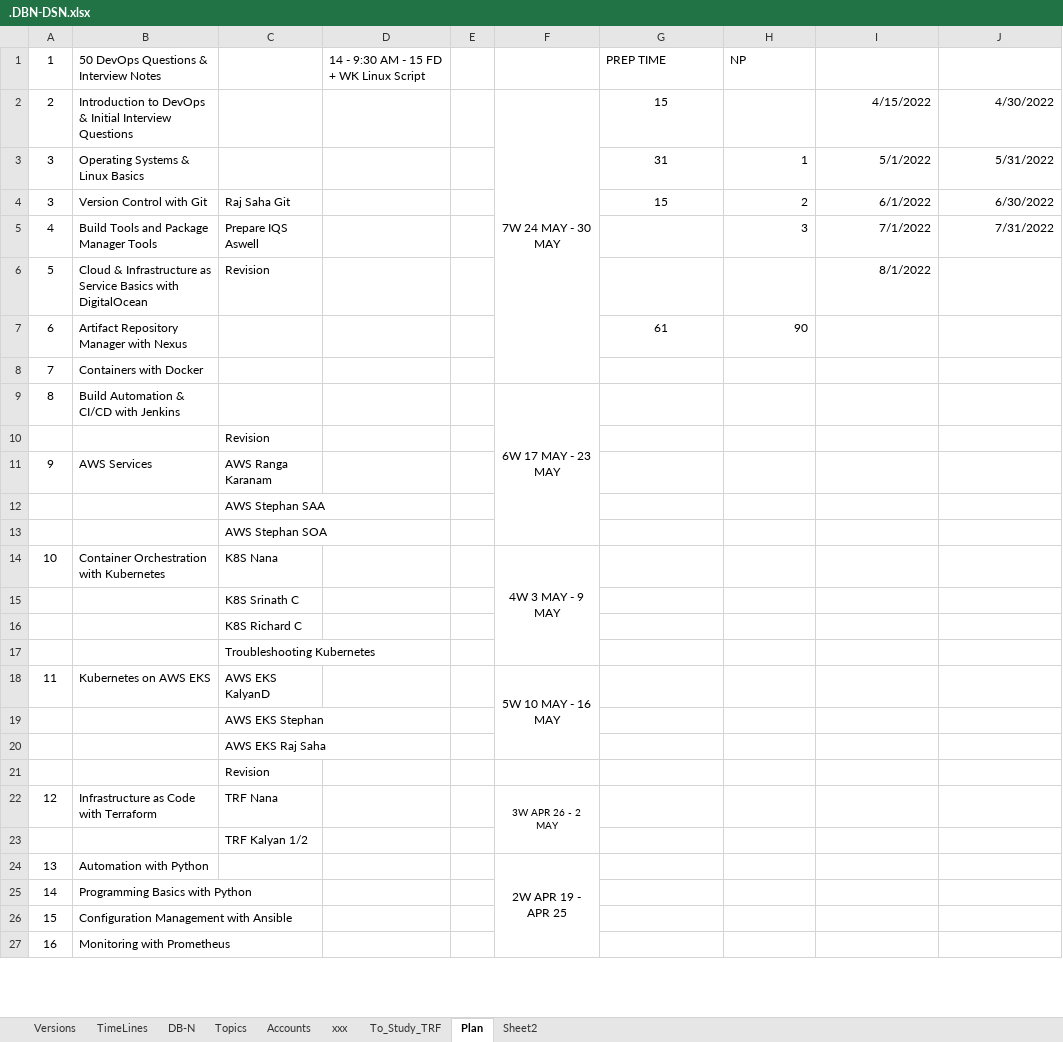
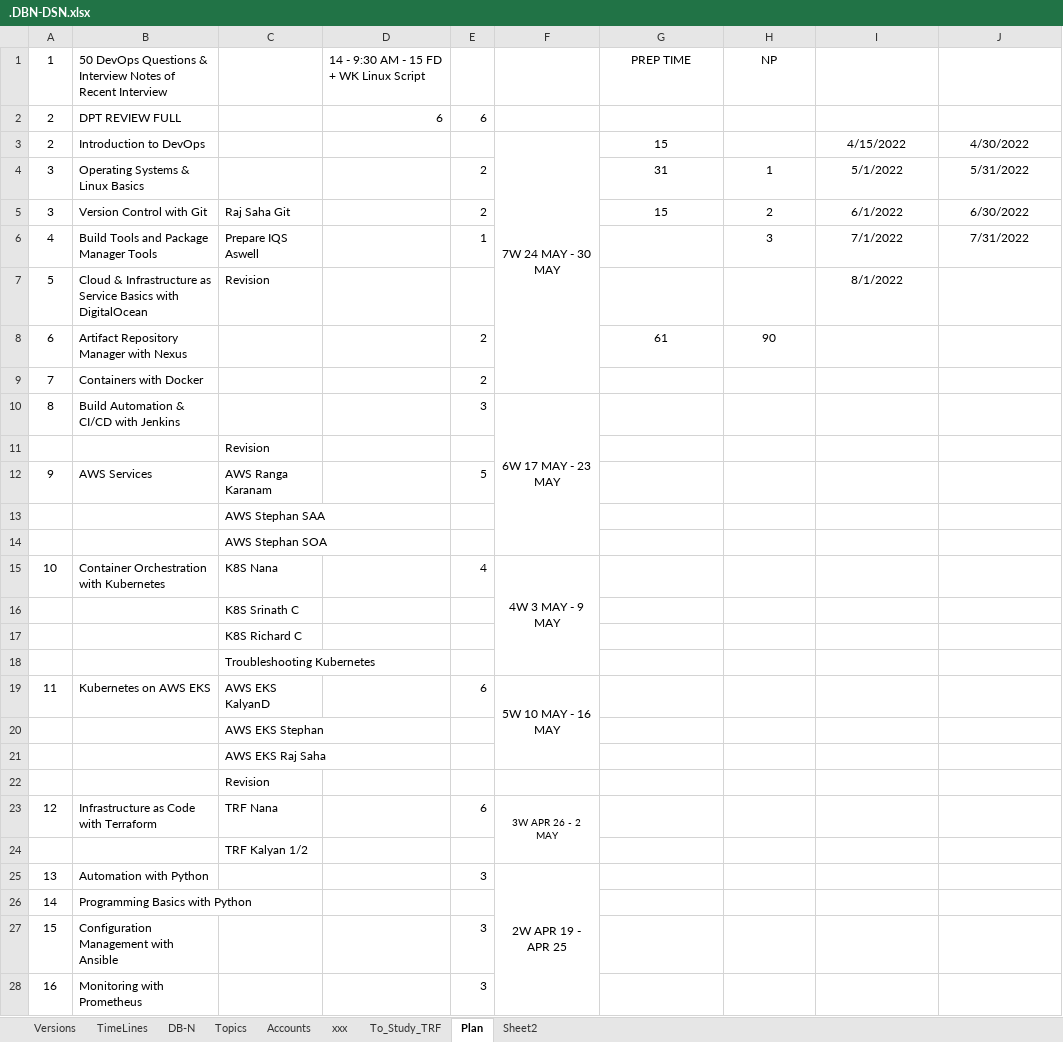
Before and after one commit to avardhineni/DevOps-Projects, an Excel workbook: Resume_avk/.DBN-DSN.xlsx, sheet Plan, drawn as a sheet; only a part is shown; values as stored, in another font and other column widths than the file's, no borders; charts and pictures not drawn; addresses are those after the commit; the diff covers the shown part only; the diff names each change by its address in the sheet, - before the commit and + after, or states it on an @@ line.

```diff
--- a/Resume_avk/.DBN-DSN.xlsx (sheet Plan)
+++ b/Resume_avk/.DBN-DSN.xlsx (sheet Plan)
-B1: …Interview Notes
+B1: …Interview Notes of Recent Interview
-G1:H1 alignment: left
+G1:H1 alignment: center
+row 2: 2 | DPT REVIEW FULL |  | 6 | 6
-B3: Introduction to DevOps & Initial Interview Questions
+B3: Introduction to DevOps
-I3:J3 alignment: right
+I3:J3 alignment: center
-E4:E5: (empty)
+E4:E5: 2
-H4:J6 alignment: right
+H4:J6 alignment: center
-E6: (empty)
+E6: 1
-I7 alignment: right
+I7 alignment: center
-E8:E9: (empty)
+E8:E9: 2
-H8 alignment: right
+H8 alignment: center
-E10: (empty)
+E10: 3
-E12: (empty)
+E12: 5
-E15: (empty)
+E15: 4
-E19: (empty)
+E19: 6
-E23: (empty)
+E23: 6
-E25: (empty)
+E25: 3
-E27:E28: (empty)
+E27:E28: 3
```
Also changed, not shown: 3 added rows, 3 removed rows and 2 edited cells elsewhere in this sheet, formulas that keep their value.
